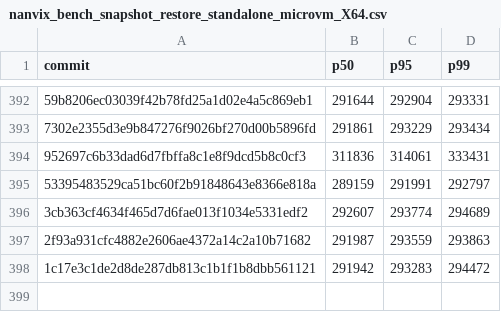
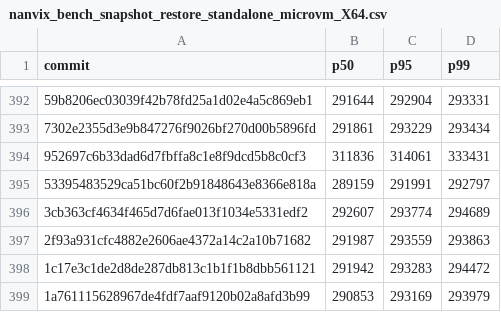
Before and after one commit to nanvix/nanvix, a CSV file: www/bench/data/linux-baremetal/nanvix_bench_snapshot_restore_standalone_microvm_X64.csv, drawn as a sheet; only a part is shown, gaps mark what is left out; the diff names each change by its address in the sheet, - before the commit and + after, or states it on an @@ line.

```diff
--- a/www/bench/data/linux-baremetal/nanvix_bench_snapshot_restore_standalone_microvm_X64.csv
+++ b/www/bench/data/linux-baremetal/nanvix_bench_snapshot_restore_standalone_microvm_X64.csv
+row 399: 1a761115628967de4fdf7aaf9120b02a8afd3b99 | 290853 | 293169 | 293979
```
Also changed, not shown: www/bench/data/linux-baremetal/nanvix_bench_syscall_bench_standalone_microvm_X64.csv, www/bench/data/linux-baremetal/nanvix_bench_vfs_bench_standalone_microvm_X64.csv, 6 other files.
